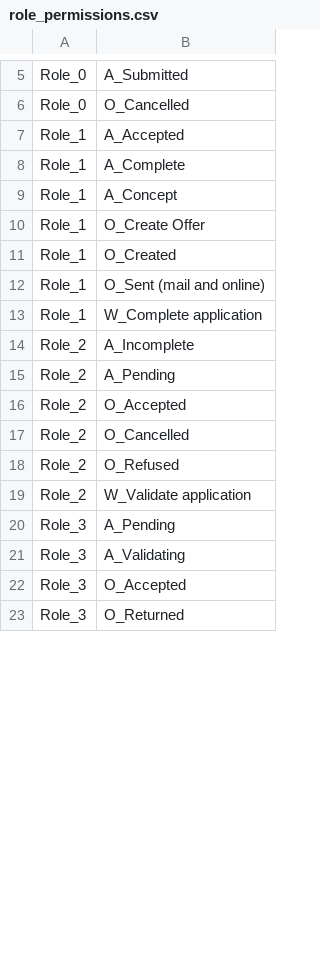
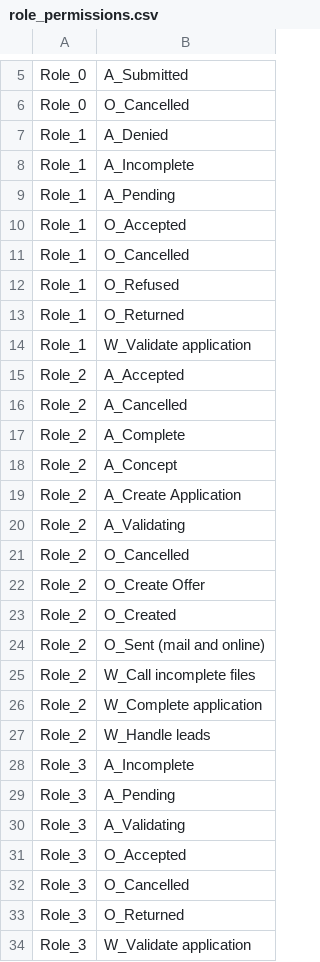
Before and after one commit to mbrieg/bppso-groupwork, a CSV file: resources/permissions/role_permissions.csv, drawn as a sheet; only a part is shown, gaps mark what is left out; the diff covers the shown part only.

```diff
--- a/resources/permissions/role_permissions.csv
+++ b/resources/permissions/role_permissions.csv
@@ -6,15 +6,24 @@ Role_0,A_Submitted
 Role_0,O_Cancelled
-Role_1,A_Accepted
-Role_1,A_Complete
-Role_1,A_Concept
-Role_1,O_Create Offer
-Role_1,O_Created
-Role_1,O_Sent (mail and online)
-Role_1,W_Complete application
-Role_2,A_Incomplete
-Role_2,A_Pending
-Role_2,O_Accepted
+Role_1,A_Denied
+Role_1,A_Incomplete
+Role_1,A_Pending
+Role_1,O_Accepted
+Role_1,O_Cancelled
+Role_1,O_Refused
+Role_1,O_Returned
+Role_1,W_Validate application
+Role_2,A_Accepted
+Role_2,A_Cancelled
+Role_2,A_Complete
+Role_2,A_Concept
+Role_2,A_Create Application
+Role_2,A_Validating
 Role_2,O_Cancelled
-Role_2,O_Refused
-Role_2,W_Validate application
+Role_2,O_Create Offer
+Role_2,O_Created
+Role_2,O_Sent (mail and online)
+Role_2,W_Call incomplete files
+Role_2,W_Complete application
+Role_2,W_Handle leads
+Role_3,A_Incomplete
 Role_3,A_Pending
@@ -22,2 +31,4 @@ Role_3,A_Validating
 Role_3,O_Accepted
+Role_3,O_Cancelled
 Role_3,O_Returned
+Role_3,W_Validate application
```
Also changed, not shown: 6 added rows, 3 removed rows and 2 edited cells elsewhere in this file, resources/permissions/permissions_basic.csv, resources/permissions/resource_roles_act.csv, 6 other files.
